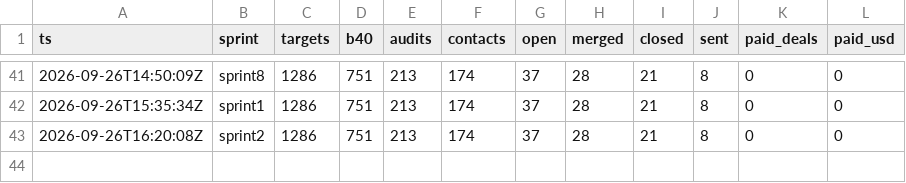
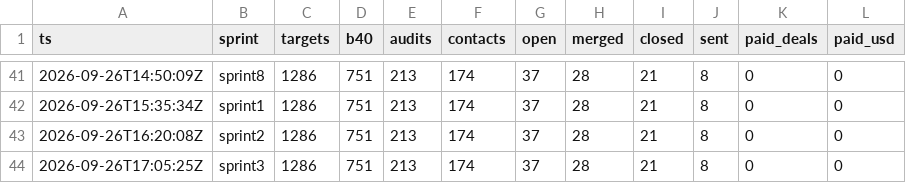
Before and after one commit to theluckystrike/forge-pipeline, a CSV file: state/kpi-history.csv, drawn as a sheet; only a part is shown, gaps mark what is left out.

Commit message:
sprint6h-v2 S3 kpi=1286,751,213,174,37,28,21,8,0,0

```diff
--- a/state/kpi-history.csv
+++ b/state/kpi-history.csv
@@ -43 +43,2 @@ ts,sprint,targets,b40,audits,contacts,open,merged,closed,sent,paid_deals,paid_us
 2026-09-26T16:20:08Z,sprint2,1286,751,213,174,37,28,21,8,0,0
+2026-09-26T17:05:25Z,sprint3,1286,751,213,174,37,28,21,8,0,0
```
Also changed, not shown: 10 other files.
